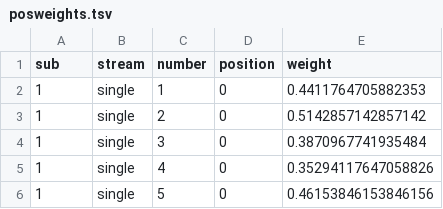
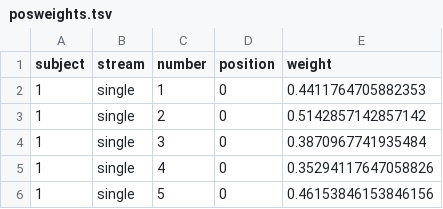
Before and after one commit to sappelhoff/ecomp_analysis, a TSV file: derived_data/posweights.tsv, drawn as a sheet; only a part is shown.

Commit message:
change colname sub -> subject

```diff
--- a/derived_data/posweights.tsv
+++ b/derived_data/posweights.tsv
@@ -1,2 +1,2 @@
-sub	stream	number	position	weight
+subject	stream	number	position	weight
 1	single	1	0	0.4411764705882353
```
Also changed, not shown: derived_data/weights.tsv.
